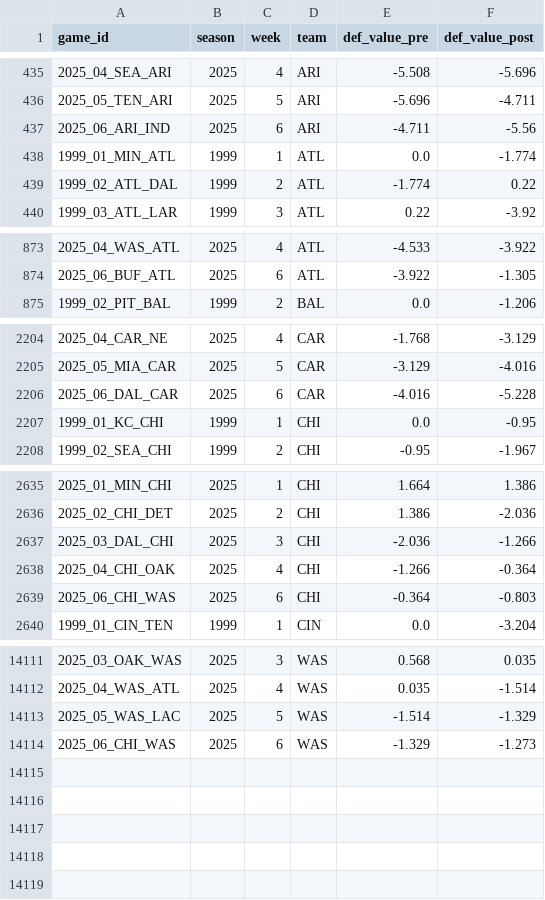
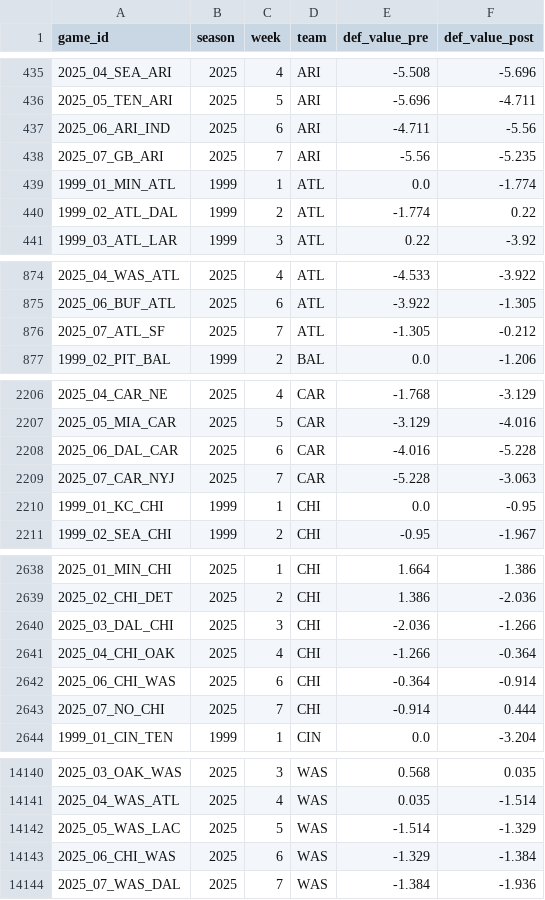
Before and after one commit to greerreNFL/nfeloqb, a CSV file: Other Data/defensive_adjustments.csv, drawn as a sheet; only a part is shown, gaps mark what is left out; the diff covers the shown part only.

```diff
--- a/Other Data/defensive_adjustments.csv
+++ b/Other Data/defensive_adjustments.csv
@@ -437,2 +437,3 @@ game_id,season,week,team,def_value_pre,def_value_post
 2025_06_ARI_IND,2025,6,ARI,-4.711,-5.56
+2025_07_GB_ARI,2025,7,ARI,-5.56,-5.235
 1999_01_MIN_ATL,1999,1,ATL,0.0,-1.774
@@ -874,2 +875,3 @@ game_id,season,week,team,def_value_pre,def_value_post
 2025_06_BUF_ATL,2025,6,ATL,-3.922,-1.305
+2025_07_ATL_SF,2025,7,ATL,-1.305,-0.212
 1999_02_PIT_BAL,1999,2,BAL,0.0,-1.206
@@ -2206,2 +2208,3 @@ game_id,season,week,team,def_value_pre,def_value_post
 2025_06_DAL_CAR,2025,6,CAR,-4.016,-5.228
+2025_07_CAR_NYJ,2025,7,CAR,-5.228,-3.063
 1999_01_KC_CHI,1999,1,CHI,0.0,-0.95
@@ -2638,3 +2641,4 @@ game_id,season,week,team,def_value_pre,def_value_post
 2025_04_CHI_OAK,2025,4,CHI,-1.266,-0.364
-2025_06_CHI_WAS,2025,6,CHI,-0.364,-0.803
+2025_06_CHI_WAS,2025,6,CHI,-0.364,-0.914
+2025_07_NO_CHI,2025,7,CHI,-0.914,0.444
 1999_01_CIN_TEN,1999,1,CIN,0.0,-3.204
@@ -14113,2 +14142,3 @@ game_id,season,week,team,def_value_pre,def_value_post
 2025_05_WAS_LAC,2025,5,WAS,-1.514,-1.329
-2025_06_CHI_WAS,2025,6,WAS,-1.329,-1.273
+2025_06_CHI_WAS,2025,6,WAS,-1.329,-1.384
+2025_07_WAS_DAL,2025,7,WAS,-1.384,-1.936
```
Also changed, not shown: 25 added rows elsewhere in this file, Other Data/meta_data.csv, 2 other files.
